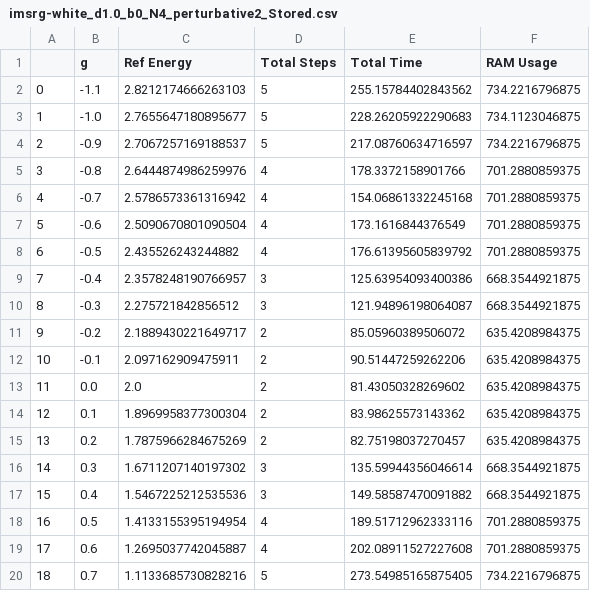
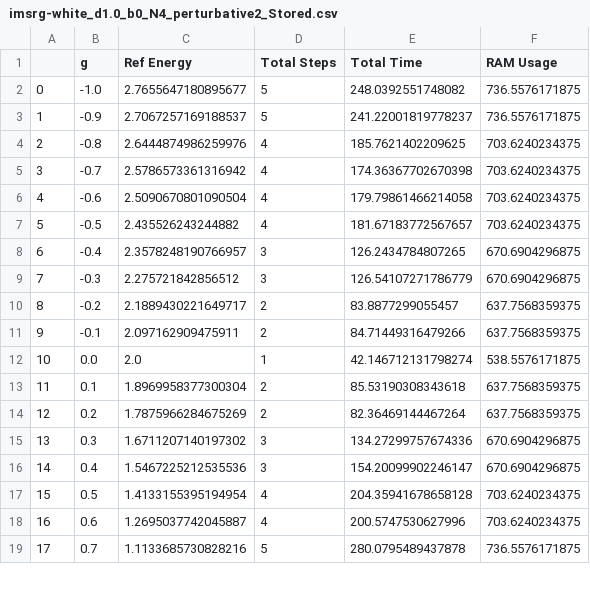
Before and after one commit to AryanVaidya-FRIB/IMSRG, a CSV file: perturbative_magnus/benchmarks/imsrg-white_d1.0_b0_N4_perturbative2_Stored.csv, drawn as a sheet; only a part is shown; removed rows and columns are numbered as before the commit, all else as after; the diff covers the shown part only; the diff names each change by its address in the sheet, - before the commit and + after, or states it on an @@ line.

Commit message:
Generated data for second order operators.

```diff
--- a/perturbative_magnus/benchmarks/imsrg-white_d1.0_b0_N4_perturbative2_Stored.csv
+++ b/perturbative_magnus/benchmarks/imsrg-white_d1.0_b0_N4_perturbative2_Stored.csv
-row 2: 0 | -1.1 | 2.8212174666263103 | 5 | 255.15784402843562 | 734.2216796875
@@ column A renumbered between rows 2 and 22 @@
-E2 (Total Time): 228.26205922290683
+E2 (Total Time): 248.0392551748082
-F2 (RAM Usage): 734.1123046875
+F2 (RAM Usage): 736.5576171875
-E3 (Total Time): 217.08760634716597
+E3 (Total Time): 241.22001819778237
-F3 (RAM Usage): 734.2216796875
+F3 (RAM Usage): 736.5576171875
-E4 (Total Time): 178.3372158901766
+E4 (Total Time): 185.7621402209625
-F4:F7 (RAM Usage): 701.2880859375
+F4:F7 (RAM Usage): 703.6240234375
-E5 (Total Time): 154.06861332245168
+E5 (Total Time): 174.36367702670398
-E6 (Total Time): 173.1616844376549
+E6 (Total Time): 179.79861466214058
-E7 (Total Time): 176.61395605839792
+E7 (Total Time): 181.67183772567657
-E8 (Total Time): 125.63954093400386
+E8 (Total Time): 126.2434784807265
-F8:F9 (RAM Usage): 668.3544921875
+F8:F9 (RAM Usage): 670.6904296875
-E9 (Total Time): 121.94896198064087
+E9 (Total Time): 126.54107271786779
-E10 (Total Time): 85.05960389506072
+E10 (Total Time): 83.8877299055457
-F10:F11 (RAM Usage): 635.4208984375
+F10:F11 (RAM Usage): 637.7568359375
-E11 (Total Time): 90.51447259262206
+E11 (Total Time): 84.71449316479266
-D12 (Total Steps): 2
+D12 (Total Steps): 1
-E12 (Total Time): 81.43050328269602
+E12 (Total Time): 42.146712131798274
-F12 (RAM Usage): 635.4208984375
+F12 (RAM Usage): 538.5576171875
-E13 (Total Time): 83.98625573143362
+E13 (Total Time): 85.53190308343618
-F13:F14 (RAM Usage): 635.4208984375
+F13:F14 (RAM Usage): 637.7568359375
-E14 (Total Time): 82.75198037270457
+E14 (Total Time): 82.36469144467264
-E15 (Total Time): 135.59944356046614
+E15 (Total Time): 134.27299757674336
-F15:F16 (RAM Usage): 668.3544921875
+F15:F16 (RAM Usage): 670.6904296875
-E16 (Total Time): 149.58587470091882
+E16 (Total Time): 154.20099902246147
-E17 (Total Time): 189.51712962333116
+E17 (Total Time): 204.35941678658128
-F17:F18 (RAM Usage): 701.2880859375
+F17:F18 (RAM Usage): 703.6240234375
-E18 (Total Time): 202.08911527227608
+E18 (Total Time): 200.5747530627996
-E19 (Total Time): 273.54985165875405
+E19 (Total Time): 280.0795489437878
-F19 (RAM Usage): 734.2216796875
+F19 (RAM Usage): 736.5576171875
```
Also changed, not shown: 2 removed rows and 6 edited cells elsewhere in this file, perturbative_magnus/benchmarks/imsrg-white_d1.0_b+0.4828_N4_perturbative2_BCH.csv, perturbative_magnus/benchmarks/imsrg-white_d1.0_b+0.4828_N4_perturbative2_Stored.csv, 2 other files.
